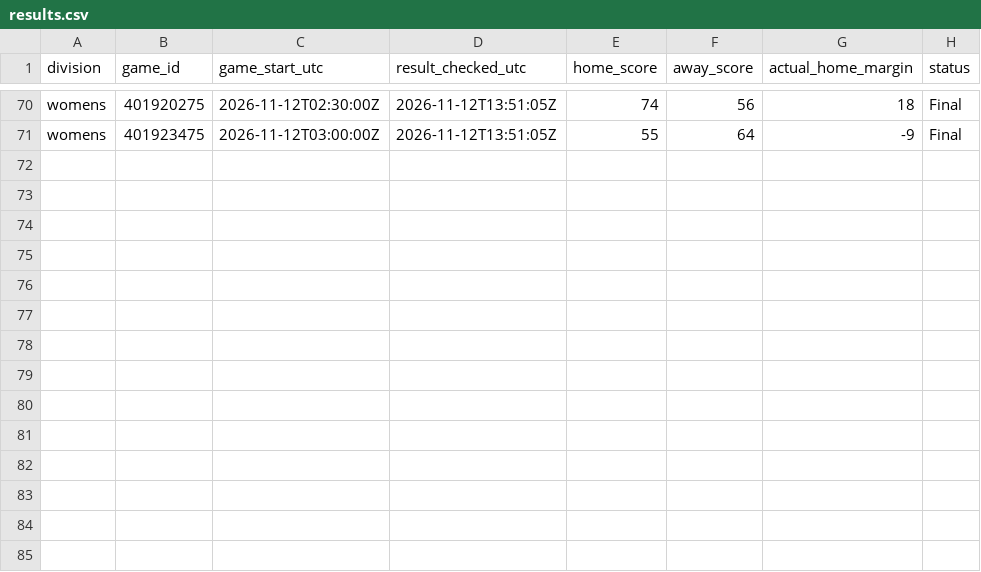
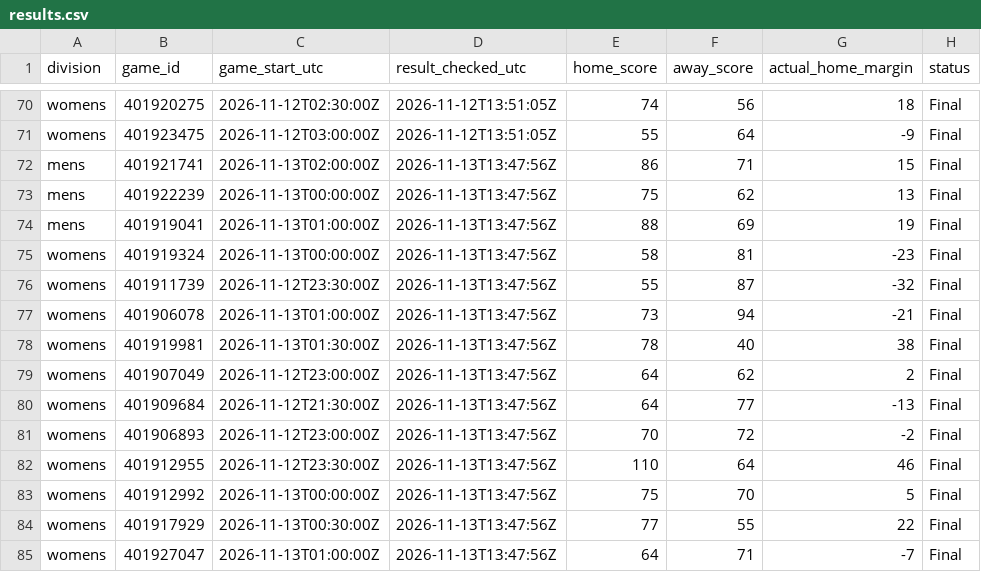
Before and after one commit to hcaver16-arch/college-basketball-ratings, a CSV file: data/preseason_research_v235/results.csv, drawn as a sheet; only a part is shown, gaps mark what is left out; the diff names each change by its address in the sheet, - before the commit and + after, or states it on an @@ line.

```diff
--- a/data/preseason_research_v235/results.csv
+++ b/data/preseason_research_v235/results.csv
+row 72: mens | 401921741 | 2026-11-13T02:00:00Z | 2026-11-13T13:47:56Z | 86 | 71 | 15 | Final
+row 73: mens | 401922239 | 2026-11-13T00:00:00Z | 2026-11-13T13:47:56Z | 75 | 62 | 13 | Final
+row 74: mens | 401919041 | 2026-11-13T01:00:00Z | 2026-11-13T13:47:56Z | 88 | 69 | 19 | Final
+row 75: womens | 401919324 | 2026-11-13T00:00:00Z | 2026-11-13T13:47:56Z | 58 | 81 | -23 | Final
+row 76: womens | 401911739 | 2026-11-12T23:30:00Z | 2026-11-13T13:47:56Z | 55 | 87 | -32 | Final
+row 77: womens | 401906078 | 2026-11-13T01:00:00Z | 2026-11-13T13:47:56Z | 73 | 94 | -21 | Final
+row 78: womens | 401919981 | 2026-11-13T01:30:00Z | 2026-11-13T13:47:56Z | 78 | 40 | 38 | Final
+row 79: womens | 401907049 | 2026-11-12T23:00:00Z | 2026-11-13T13:47:56Z | 64 | 62 | 2 | Final
+row 80: womens | 401909684 | 2026-11-12T21:30:00Z | 2026-11-13T13:47:56Z | 64 | 77 | -13 | Final
+row 81: womens | 401906893 | 2026-11-12T23:00:00Z | 2026-11-13T13:47:56Z | 70 | 72 | -2 | Final
+row 82: womens | 401912955 | 2026-11-12T23:30:00Z | 2026-11-13T13:47:56Z | 110 | 64 | 46 | Final
+row 83: womens | 401912992 | 2026-11-13T00:00:00Z | 2026-11-13T13:47:56Z | 75 | 70 | 5 | Final
+row 84: womens | 401917929 | 2026-11-13T00:30:00Z | 2026-11-13T13:47:56Z | 77 | 55 | 22 | Final
+row 85: womens | 401927047 | 2026-11-13T01:00:00Z | 2026-11-13T13:47:56Z | 64 | 71 | -7 | Final
```
Also changed, not shown: data/preseason_research_v235/graded_pairs.csv, 2 other files.
